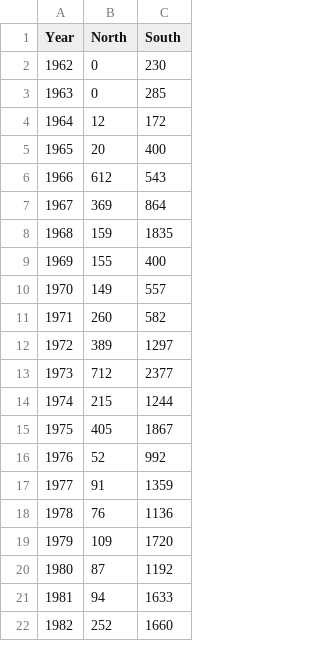
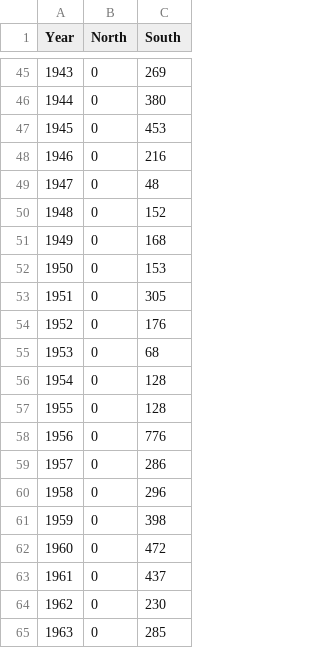
Before and after one commit to pfmc-assessments/shortspine_thornyhead_2023, a CSV file: data/processed/SST_catch_2005assessment.csv, drawn as a sheet; only a part is shown, gaps mark what is left out; the shorter side is filled out with more unchanged rows; the diff covers the shown part only.

```diff
--- a/data/processed/SST_catch_2005assessment.csv
+++ b/data/processed/SST_catch_2005assessment.csv
@@ -2 +45,20 @@ Year,North,South
+1943,0,269
+1944,0,380
+1945,0,453
+1946,0,216
+1947,0,48
+1948,0,152
+1949,0,168
+1950,0,153
+1951,0,305
+1952,0,176
+1953,0,68
+1954,0,128
+1955,0,128
+1956,0,776
+1957,0,286
+1958,0,296
+1959,0,398
+1960,0,472
+1961,0,437
 1962,0,230
```
Also changed, not shown: 43 added rows elsewhere in this file, 7 other files.
